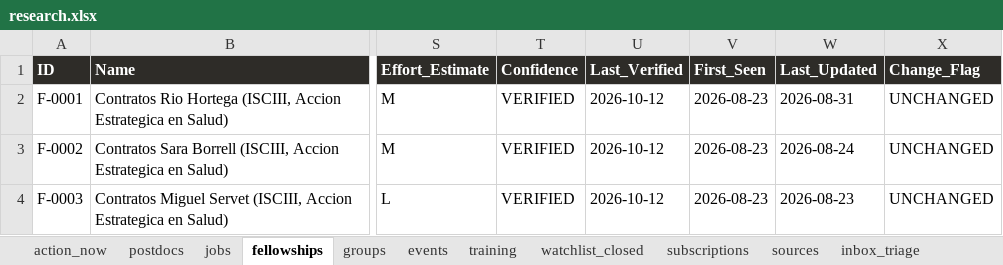
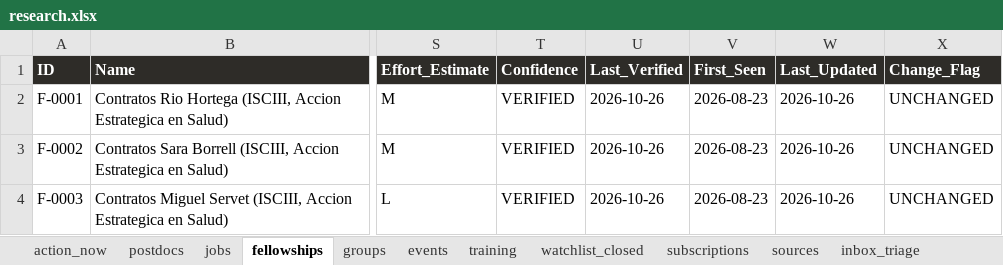
Before and after one commit to douglitas/scheduled-search-strategies, an Excel workbook: docs/research.xlsx, sheet fellowships, drawn as a sheet; only a part is shown, gaps mark what is left out; values as stored, in another font and other column widths than the file's, no borders; the diff covers the shown part only; the diff names each change by its address in the sheet, - before the commit and + after, or states it on an @@ line.

```diff
--- a/docs/research.xlsx (sheet fellowships)
+++ b/docs/research.xlsx (sheet fellowships)
-U2:U4 (Last_Verified): 2026-10-12
+U2:U4 (Last_Verified): 2026-10-26
-W2 (Last_Updated): 2026-08-31
+W2 (Last_Updated): 2026-10-26
-W3 (Last_Updated): 2026-08-24
+W3 (Last_Updated): 2026-10-26
-W4 (Last_Updated): 2026-08-23
+W4 (Last_Updated): 2026-10-26
```
Also changed, not shown: 3 added rows and 269 edited cells elsewhere in this sheet, sheet changelog, sheet sources, sheet watchlist_closed, sheet postdocs, sheet subscriptions, sheet action_now, 1 more sheet, 1 other file.
